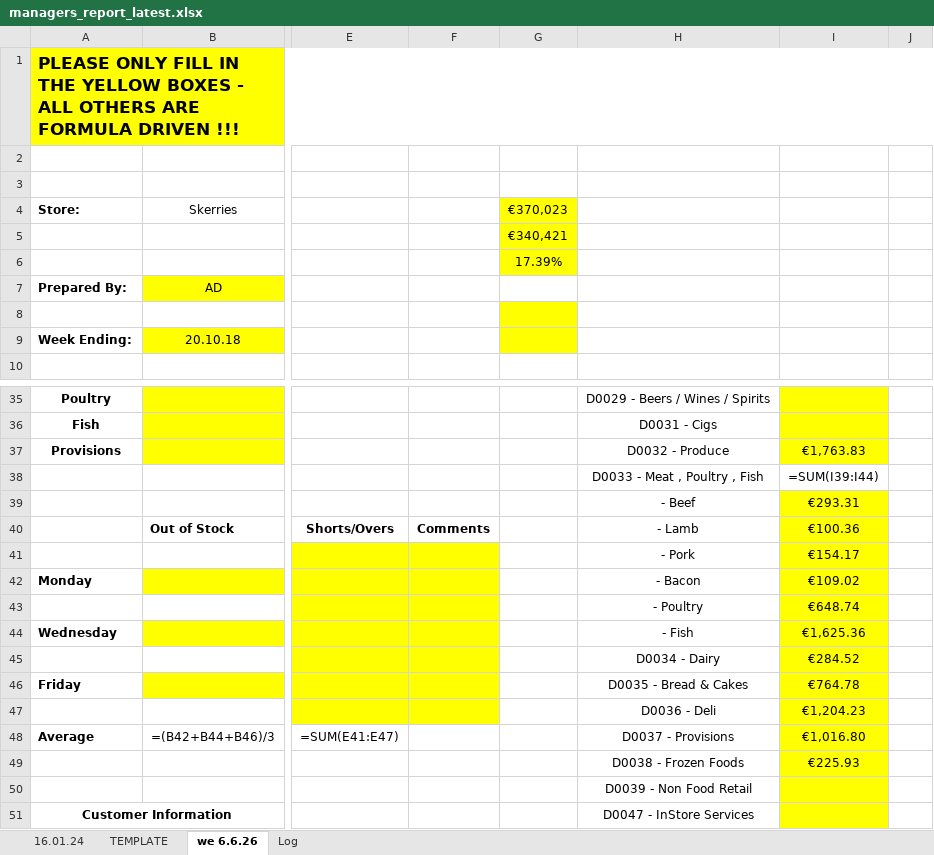
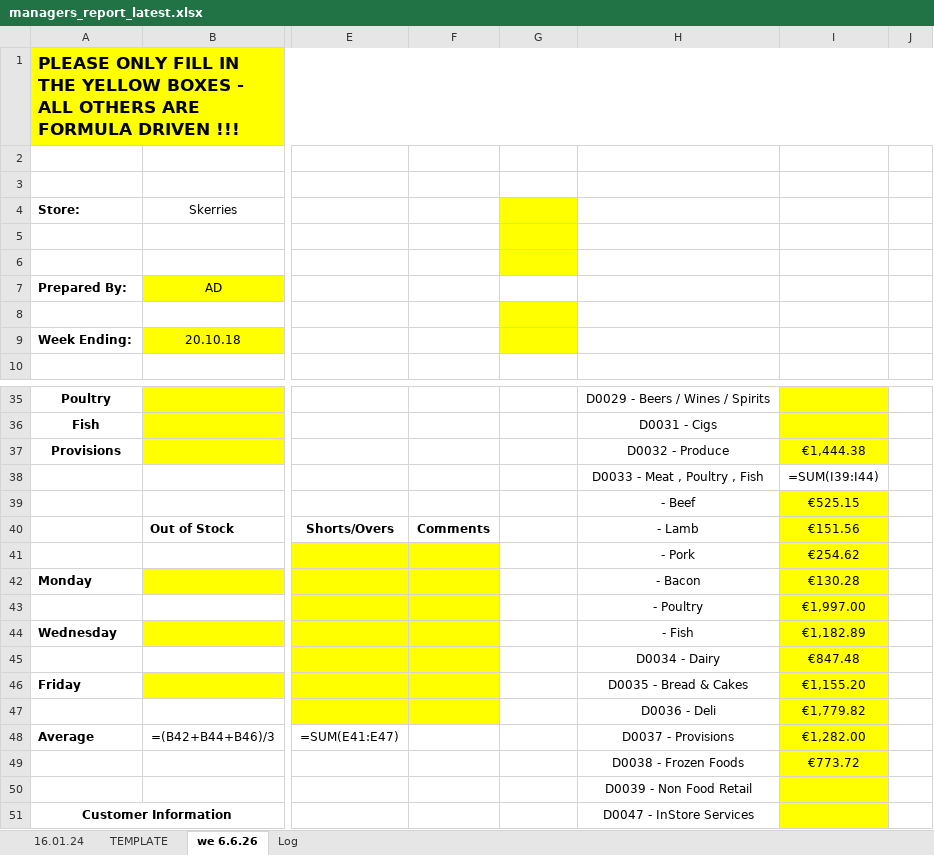
Before and after one commit to aarondoyle2026/aarondoyle2026.github.io, an Excel workbook: data/managers_report_latest.xlsx, sheet we 6.6.26, drawn as a sheet; only a part is shown, gaps mark what is left out; values as stored, in another font and other column widths than the file's, no borders; formulas without a stored value are shown as written; the diff covers the shown part only; the diff names each change by its address in the sheet, - before the commit and + after, or states it on an @@ line.

```diff
--- a/data/managers_report_latest.xlsx (sheet we 6.6.26)
+++ b/data/managers_report_latest.xlsx (sheet we 6.6.26)
-G4: €370,023
+G4: (empty)
-G5: €340,421
+G5: (empty)
-G6: 17.39%
+G6: (empty)
-I37: €1,763.83
+I37: €1,444.38
-I39: €293.31
+I39: €525.15
-I40: €100.36
+I40: €151.56
-I41: €154.17
+I41: €254.62
-I42: €109.02
+I42: €130.28
-I43: €648.74
+I43: €1,997.00
-I44: €1,625.36
+I44: €1,182.89
-I45: €284.52
+I45: €847.48
-I46: €764.78
+I46: €1,155.20
-I47: €1,204.23
+I47: €1,779.82
-I48: €1,016.80
+I48: €1,282.00
-I49: €225.93
+I49: €773.72
```
Also changed, not shown: 30 edited cells elsewhere in this sheet, sheet Log.
